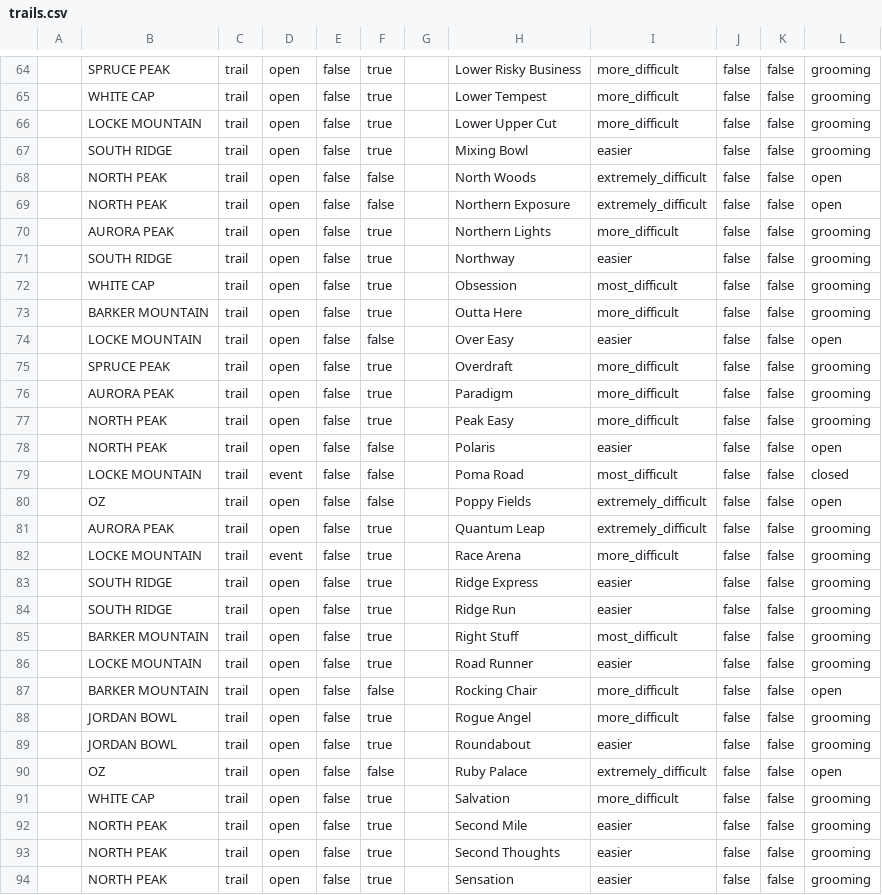
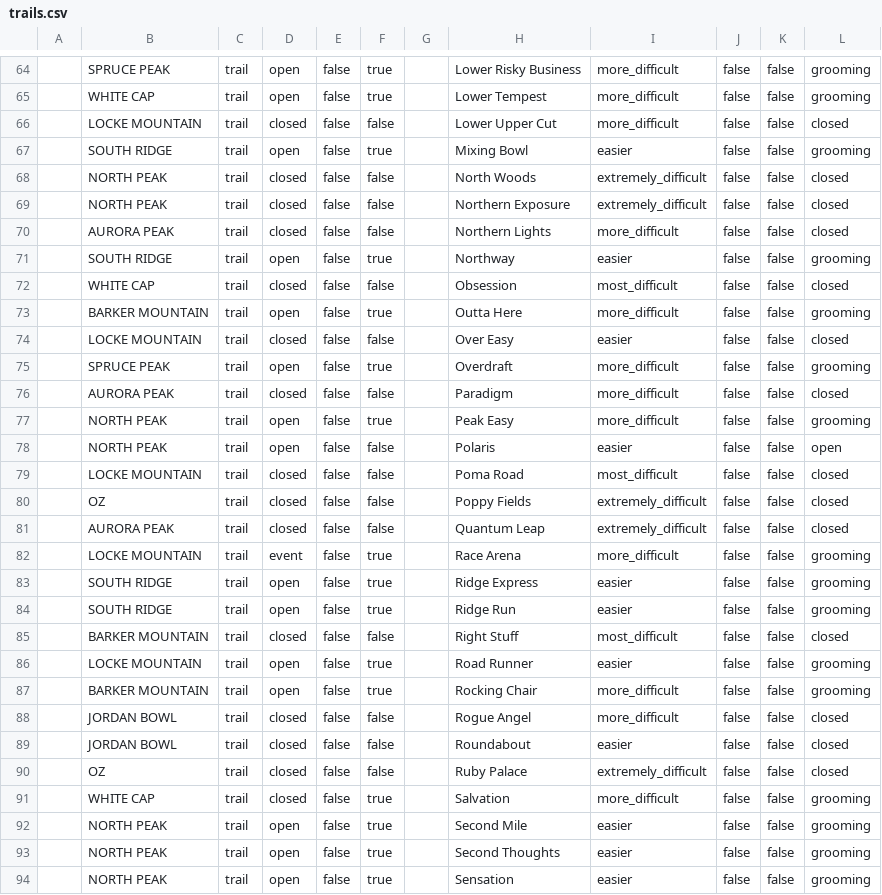
Before and after one commit to abkfenris/SundayRiverConditions, a CSV file: trails.csv, drawn as a sheet; only a part is shown, gaps mark what is left out; the diff covers the shown part only; the diff names each change by its address in the sheet, - before the commit and + after, or states it on an @@ line.

```diff
--- a/trails.csv
+++ b/trails.csv
-D66: open
+D66: closed
-F66: true
+F66: false
-L66: grooming
+L66: closed
-D68:D70: open
+D68:D70: closed
-L68:L69: open
+L68:L69: closed
-F70: true
+F70: false
-L70: grooming
+L70: closed
-D72: open
+D72: closed
-F72: true
+F72: false
-L72: grooming
+L72: closed
-D74: open
+D74: closed
-L74: open
+L74: closed
-D76: open
+D76: closed
-F76: true
+F76: false
-L76: grooming
+L76: closed
-D79: event
+D79: closed
-D80:D81: open
+D80:D81: closed
-L80: open
+L80: closed
-F81: true
+F81: false
-L81: grooming
+L81: closed
-D85: open
+D85: closed
-F85: true
+F85: false
-L85: grooming
+L85: closed
-F87: false
+F87: true
-L87: open
+L87: grooming
-D88:D91: open
+D88:D91: closed
-F88:F89: true
+F88:F89: false
-L88:L89: grooming
+L88:L89: closed
-L90: open
+L90: closed
```
Also changed, not shown: 120 edited cells elsewhere in this file, lifts.csv, 1 other file.
